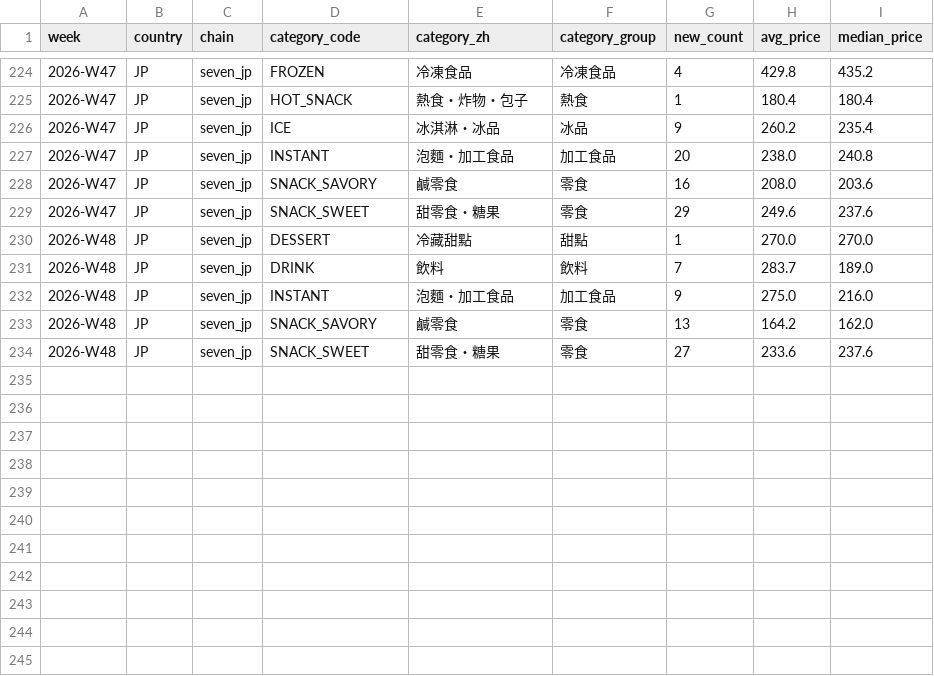
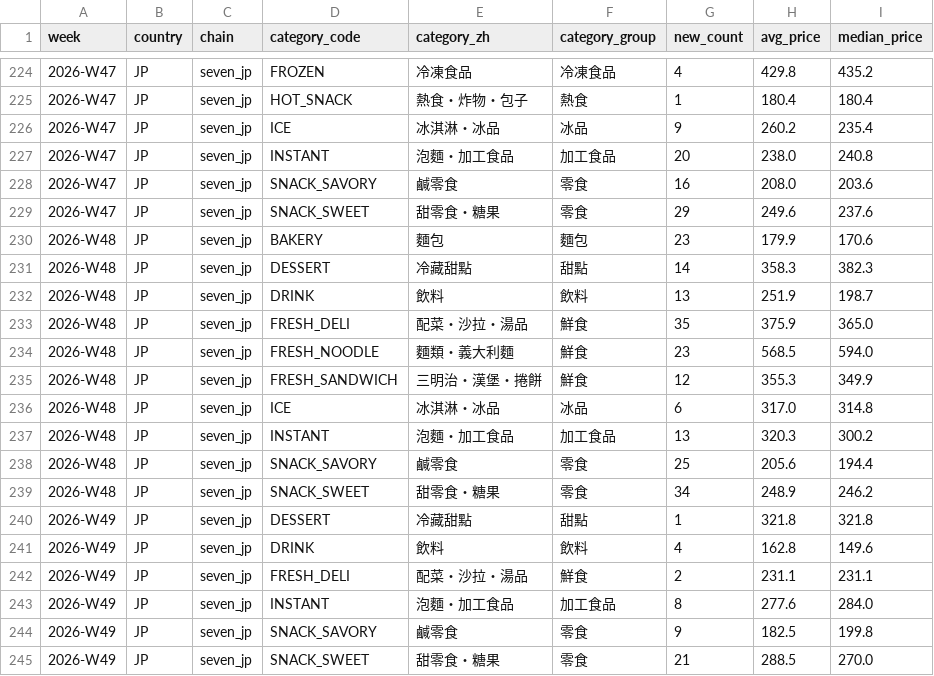
Before and after one commit to wallacezheng/CVS_report, a CSV file: data/weekly_category.csv, drawn as a sheet; only a part is shown, gaps mark what is left out.

```diff
--- a/data/weekly_category.csv
+++ b/data/weekly_category.csv
@@ -229,6 +229,17 @@ week,country,chain,category_code,category_zh,category_group,new_count,avg_price,
 2026-W47,JP,seven_jp,SNACK_SWEET,甜零食・糖果,零食,29,249.6,237.6
-2026-W48,JP,seven_jp,DESSERT,冷藏甜點,甜點,1,270.0,270.0
-2026-W48,JP,seven_jp,DRINK,飲料,飲料,7,283.7,189.0
-2026-W48,JP,seven_jp,INSTANT,泡麵・加工食品,加工食品,9,275.0,216.0
-2026-W48,JP,seven_jp,SNACK_SAVORY,鹹零食,零食,13,164.2,162.0
-2026-W48,JP,seven_jp,SNACK_SWEET,甜零食・糖果,零食,27,233.6,237.6
+2026-W48,JP,seven_jp,BAKERY,麵包,麵包,23,179.9,170.6
+2026-W48,JP,seven_jp,DESSERT,冷藏甜點,甜點,14,358.3,382.3
+2026-W48,JP,seven_jp,DRINK,飲料,飲料,13,251.9,198.7
+2026-W48,JP,seven_jp,FRESH_DELI,配菜・沙拉・湯品,鮮食,35,375.9,365.0
+2026-W48,JP,seven_jp,FRESH_NOODLE,麵類・義大利麵,鮮食,23,568.5,594.0
+2026-W48,JP,seven_jp,FRESH_SANDWICH,三明治・漢堡・捲餅,鮮食,12,355.3,349.9
+2026-W48,JP,seven_jp,ICE,冰淇淋・冰品,冰品,6,317.0,314.8
+2026-W48,JP,seven_jp,INSTANT,泡麵・加工食品,加工食品,13,320.3,300.2
+2026-W48,JP,seven_jp,SNACK_SAVORY,鹹零食,零食,25,205.6,194.4
+2026-W48,JP,seven_jp,SNACK_SWEET,甜零食・糖果,零食,34,248.9,246.2
+2026-W49,JP,seven_jp,DESSERT,冷藏甜點,甜點,1,321.8,321.8
+2026-W49,JP,seven_jp,DRINK,飲料,飲料,4,162.8,149.6
+2026-W49,JP,seven_jp,FRESH_DELI,配菜・沙拉・湯品,鮮食,2,231.1,231.1
+2026-W49,JP,seven_jp,INSTANT,泡麵・加工食品,加工食品,8,277.6,284.0
+2026-W49,JP,seven_jp,SNACK_SAVORY,鹹零食,零食,9,182.5,199.8
+2026-W49,JP,seven_jp,SNACK_SWEET,甜零食・糖果,零食,21,288.5,270.0
```
Also changed, not shown: data/press_releases.csv, data/press_signals.csv, 18 other files.
